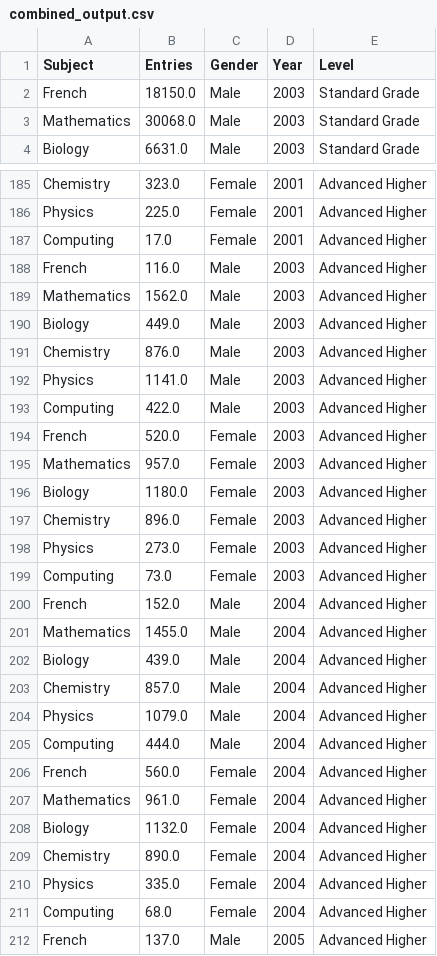
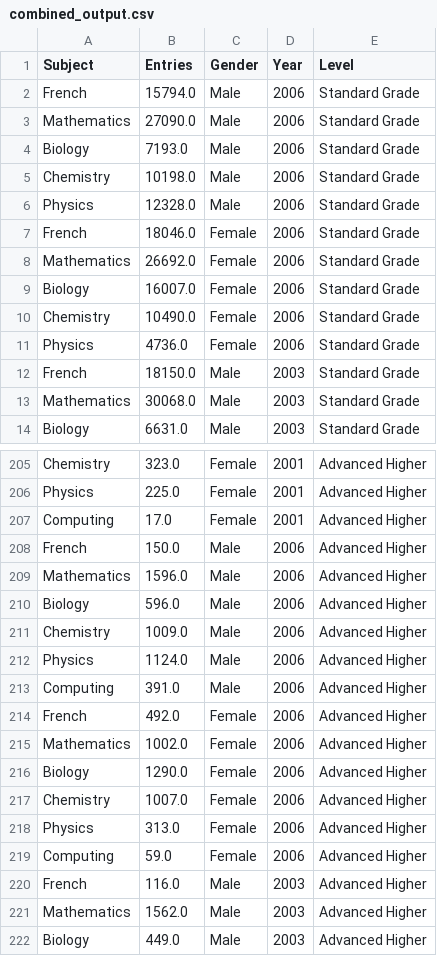
Before and after one commit to staylor11x/dresscode-data-processing, a CSV file: combined_output.csv, drawn as a sheet; only a part is shown, gaps mark what is left out; the shorter side is filled out with more unchanged rows; the diff covers the shown part only.

Commit message:
2006 data added

```diff
--- a/combined_output.csv
+++ b/combined_output.csv
@@ -1,2 +1,12 @@
 Subject,Entries,Gender,Year,Level
+French,15794.0,Male,2006,Standard Grade
+Mathematics,27090.0,Male,2006,Standard Grade
+Biology,7193.0,Male,2006,Standard Grade
+Chemistry,10198.0,Male,2006,Standard Grade
+Physics,12328.0,Male,2006,Standard Grade
+French,18046.0,Female,2006,Standard Grade
+Mathematics,26692.0,Female,2006,Standard Grade
+Biology,16007.0,Female,2006,Standard Grade
+Chemistry,10490.0,Female,2006,Standard Grade
+Physics,4736.0,Female,2006,Standard Grade
 French,18150.0,Male,2003,Standard Grade
@@ -187,2 +207,14 @@ Physics,225.0,Female,2001,Advanced Higher
 Computing,17.0,Female,2001,Advanced Higher
+French,150.0,Male,2006,Advanced Higher
+Mathematics,1596.0,Male,2006,Advanced Higher
+Biology,596.0,Male,2006,Advanced Higher
+Chemistry,1009.0,Male,2006,Advanced Higher
+Physics,1124.0,Male,2006,Advanced Higher
+Computing,391.0,Male,2006,Advanced Higher
+French,492.0,Female,2006,Advanced Higher
+Mathematics,1002.0,Female,2006,Advanced Higher
+Biology,1290.0,Female,2006,Advanced Higher
+Chemistry,1007.0,Female,2006,Advanced Higher
+Physics,313.0,Female,2006,Advanced Higher
+Computing,59.0,Female,2006,Advanced Higher
 French,116.0,Male,2003,Advanced Higher
```
Also changed, not shown: 10 added rows elsewhere in this file, 3 other files.
